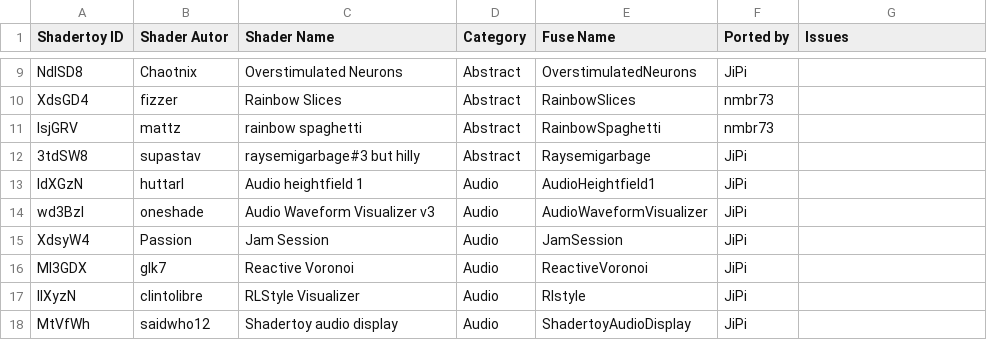
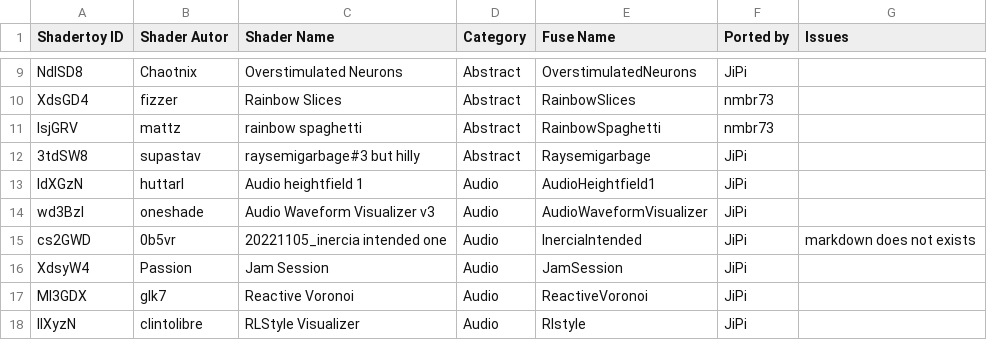
Before and after one commit to nmbr73/Shaderfuse, a CSV file: Shaders.csv, drawn as a sheet; only a part is shown, gaps mark what is left out; the shorter side is filled out with more unchanged rows.

Commit message:
Update Shaders CSV file

```diff
--- a/Shaders.csv
+++ b/Shaders.csv
@@ -14,2 +14,3 @@ Shadertoy ID,Shader Autor,Shader Name,Category,Fuse Name,Ported by,Issues
 "wd3Bzl","oneshade","Audio Waveform Visualizer v3","Audio","AudioWaveformVisualizer","JiPi",""
+"cs2GWD","0b5vr"," 20221105_inercia intended one","Audio","InerciaIntended","JiPi","markdown does not exists"
 "XdsyW4","Passion","Jam Session","Audio","JamSession","JiPi",""
```
